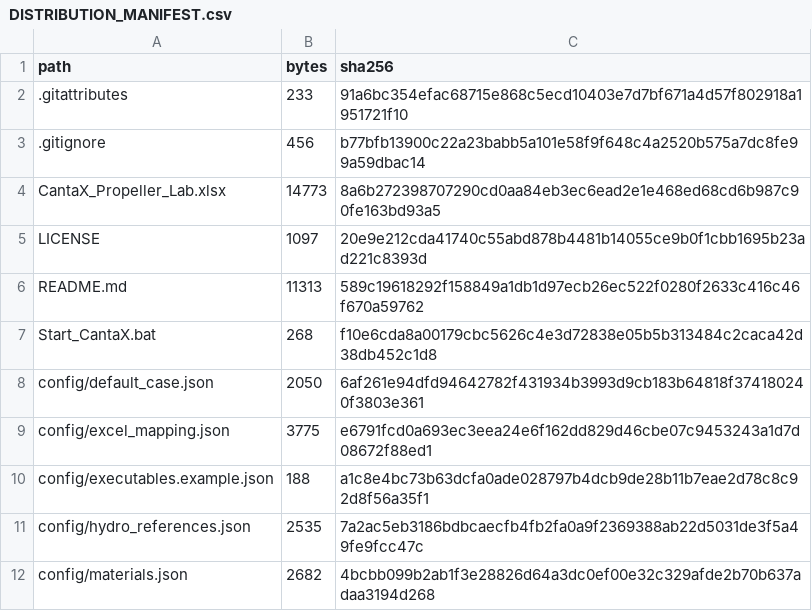
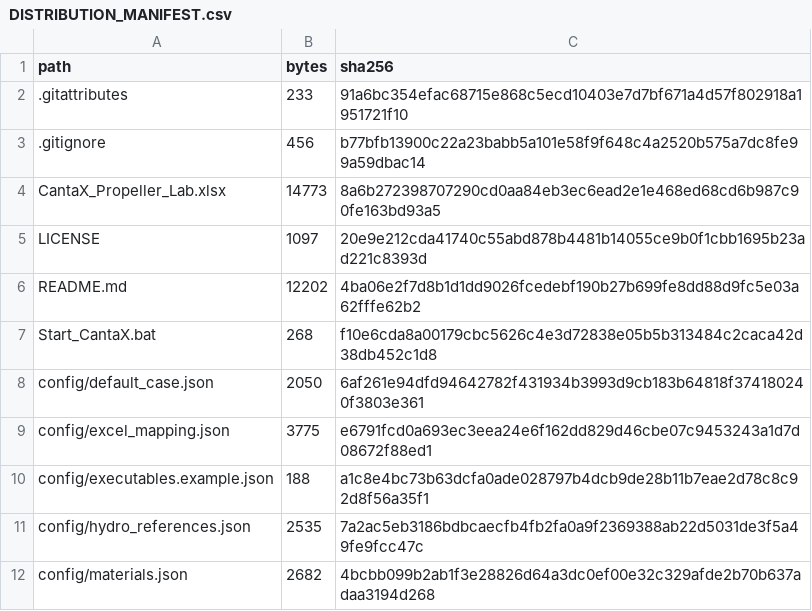
Before and after one commit to aaronexposito0-creator/cantax-propeller-lab, a CSV file: docs/DISTRIBUTION_MANIFEST.csv, drawn as a sheet; only a part is shown.

Commit message:
Show native Excel controls and technical report preview in README

```diff
--- a/docs/DISTRIBUTION_MANIFEST.csv
+++ b/docs/DISTRIBUTION_MANIFEST.csv
@@ -5,3 +5,3 @@ CantaX_Propeller_Lab.xlsx,14773,8a6b272398707290cd0aa84eb3ec6ead2e1e468ed68cd6b9
 LICENSE,1097,20e9e212cda41740c55abd878b4481b14055ce9b0f1cbb1695b23ad221c8393d
-README.md,11313,589c19618292f158849a1db1d97ecb26ec522f0280f2633c416c46f670a59762
+README.md,12202,4ba06e2f7d8b1d1dd9026fcedebf190b27b699fe8dd88d9fc5e03a62fffe62b2
 Start_CantaX.bat,268,f10e6cda8a00179cbc5626c4e3d72838e05b5b313484c2caca42d38db452c1d8
```
Also changed, not shown: 1 other file.
